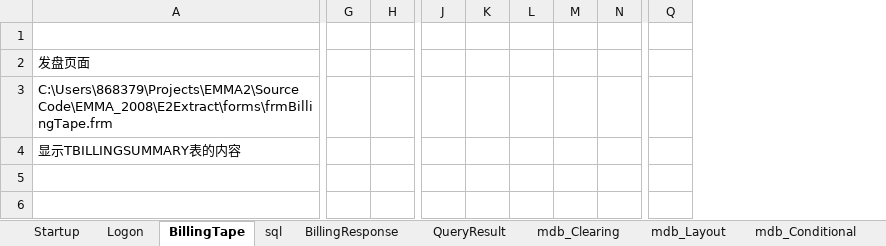
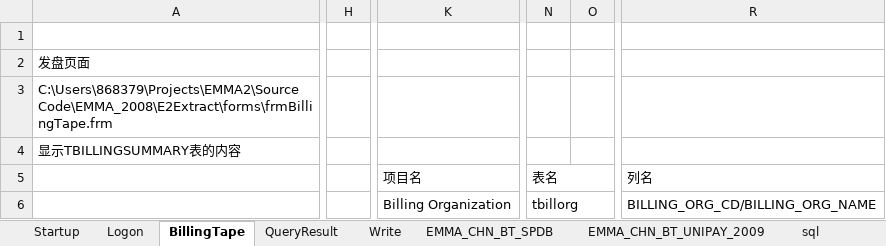
Before and after one commit to inoughmone/MyProjects, an Excel workbook: E2Extract.xlsx, sheet BillingTape, drawn as a sheet; only a part is shown, gaps mark what is left out; values as stored, in another font and other column widths than the file's, no cell formats; charts and pictures not drawn; removed rows and columns are numbered as before the commit, all else as after; rows hold the shown columns only; the diff covers the shown part only; the diff names each change by its address in the sheet, - before the commit and + after, or states it on an @@ line.

```diff
--- a/E2Extract.xlsx (sheet BillingTape)
+++ b/E2Extract.xlsx (sheet BillingTape)
+sheet tab: Write
+sheet tab: EMMA_CHN_BT_SPDB
+sheet tab: EMMA_CHN_BT_UNIPAY_2009
@@ sheet tab order changed: Startup | Logon | BillingTape | QueryResult | Write | EMMA_CHN_BT_SPDB | EMMA_CHN_BT_UNIPAY_2009 | sql @@
-column G, empty
-column H, empty
-column J, empty
-column K, empty
-column L, empty
-column M, empty
-column N, empty
-column Q, empty
+column H, empty
+column K, rows 5-6: 项目名 | Billing Organization
+column N, rows 5-6: 表名 | tbillorg
+column O, empty
+column R, rows 5-6: 列名 | BILLING_ORG_CD/BILLING_ORG_NAME
-row 5: (empty)
+row 5:  |  | 项目名 | 表名 |  | 列名
-row 6: (empty)
+row 6:  |  | Billing Organization | tbillorg |  | BILLING_ORG_CD/BILLING_ORG_NAME
```
Also changed, not shown: 176 added rows, 13 removed rows, 30 moved rows, 10 added columns, 2 removed columns and 78 edited cells elsewhere in this sheet, sheet QueryResult, sheet mdb_Layout, sheet Logon, sheet sql, sheet mdb_Query, other sheet tabs, cell formats, charts or pictures, Login.xlsx, 4 other files.
